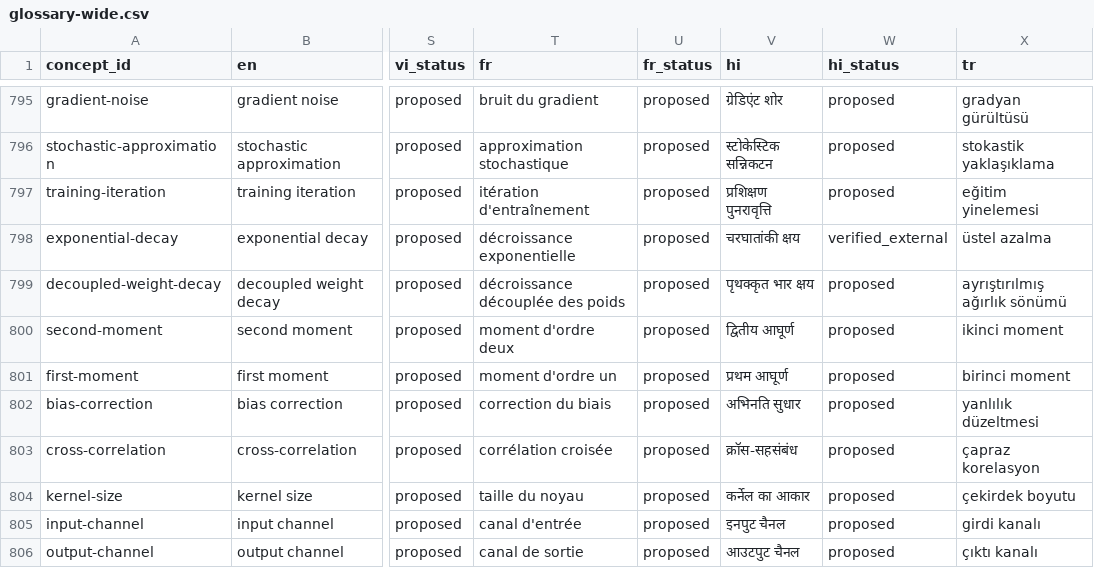
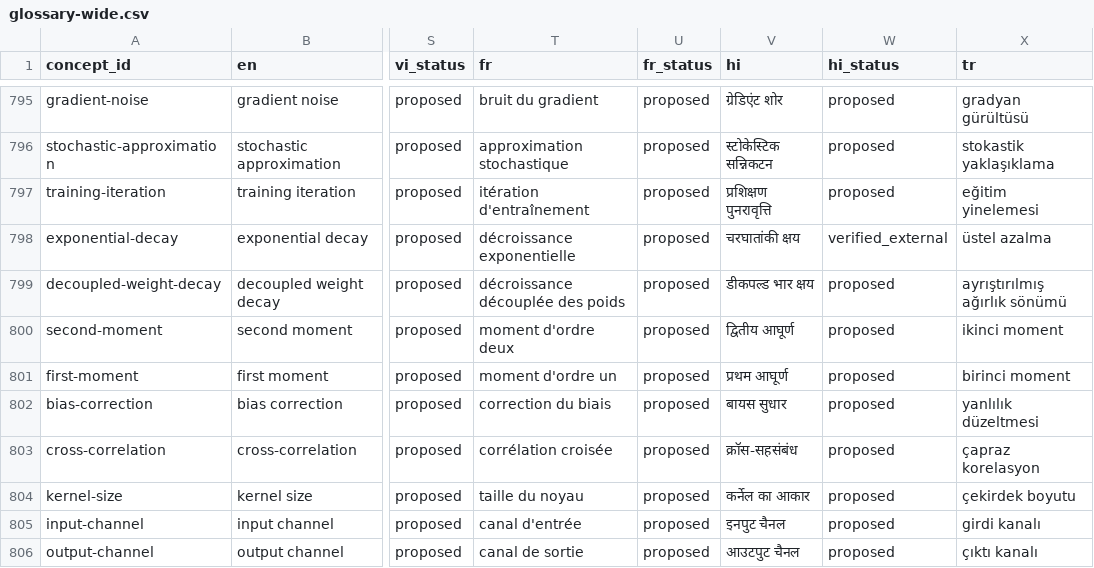
Before and after one commit to smolix/d2l-localization, a CSV file: glossary/exports/glossary-wide.csv, drawn as a sheet; only a part is shown, gaps mark what is left out; the diff covers the shown part only; the diff names each change by its address in the sheet, - before the commit and + after, or states it on an @@ line.

```diff
--- a/glossary/exports/glossary-wide.csv
+++ b/glossary/exports/glossary-wide.csv
-V799 (hi): पृथक्कृत भार क्षय
+V799 (hi): डीकपल्ड भार क्षय
-V802 (hi): अभिनति सुधार
+V802 (hi): बायस सुधार
```
Also changed, not shown: 2 added rows and 78 edited cells elsewhere in this file, 35 other files.
